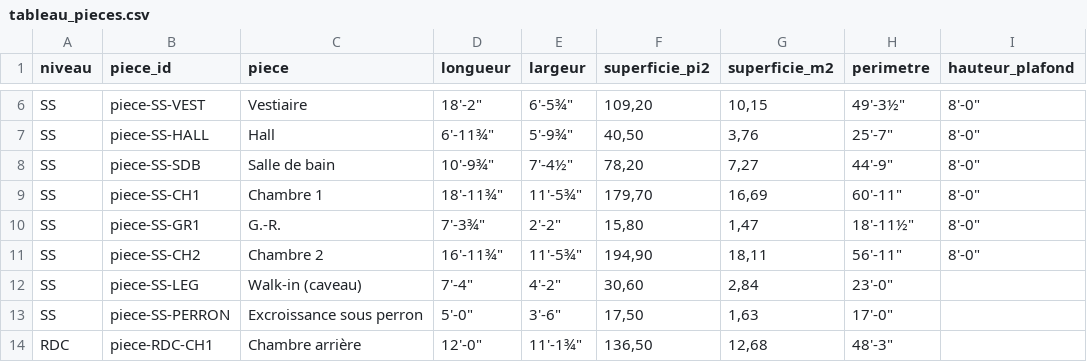
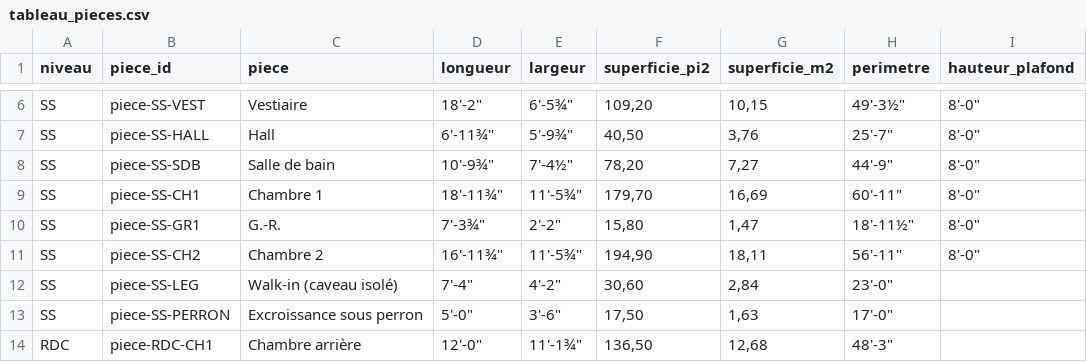
Before and after one commit to jeanphilippelavoie16-png/lavoie-co, a CSV file: renovation/SS-16_bain_vedette_beton_poli/donnees/tableau_pieces.csv, drawn as a sheet; only a part is shown, gaps mark what is left out; the diff names each change by its address in the sheet, - before the commit and + after, or states it on an @@ line.

```diff
--- a/renovation/SS-16_bain_vedette_beton_poli/donnees/tableau_pieces.csv
+++ b/renovation/SS-16_bain_vedette_beton_poli/donnees/tableau_pieces.csv
-C12 (piece): Walk-in (caveau)
+C12 (piece): Walk-in (caveau isolé)
```
Also changed, not shown: 9 other files.
